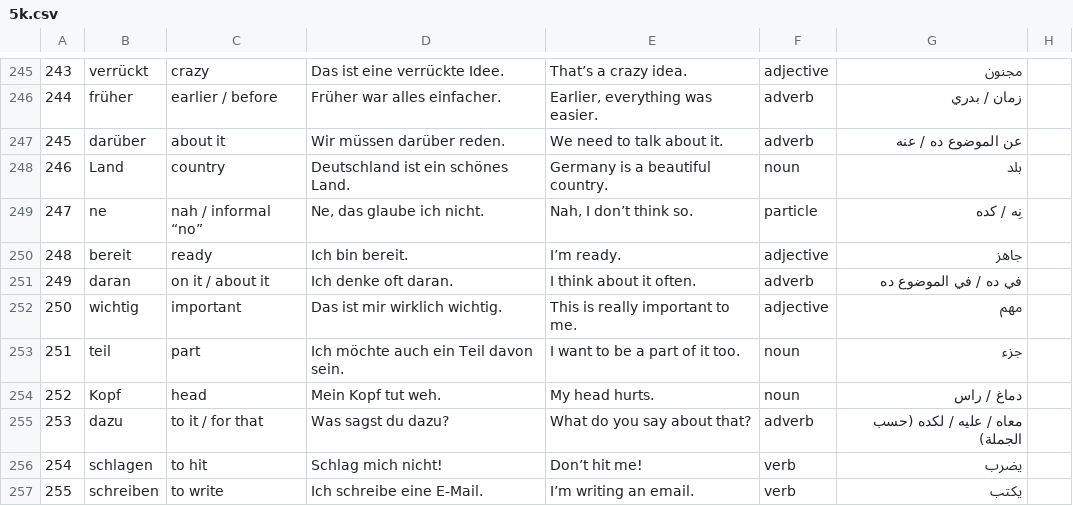
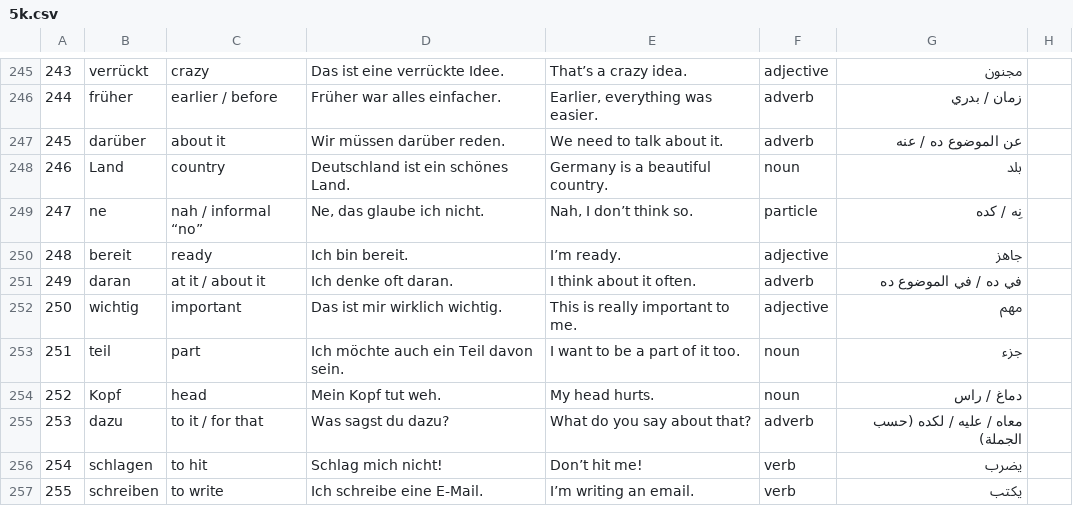
Before and after one commit to negm320/german-vocab-trainer, a CSV file: 5k.csv, drawn as a sheet; only a part is shown, gaps mark what is left out; the diff names each change by its address in the sheet, - before the commit and + after, or states it on an @@ line.

Commit message:
Update 5k.csv

```diff
--- a/5k.csv
+++ b/5k.csv
-C251: on it / about it
+C251: at it / about it
```
